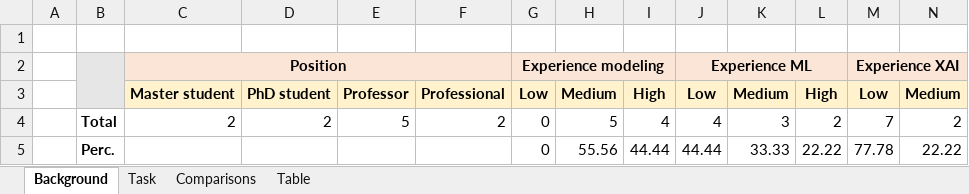
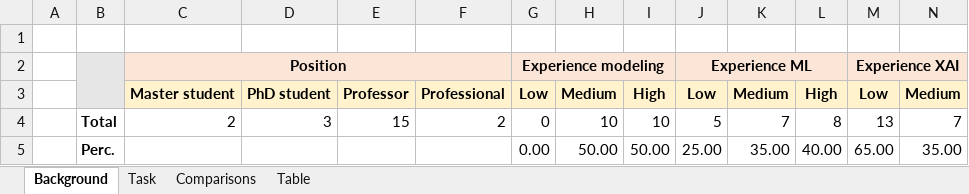
Before and after one commit to jrromero/xai4model_comprehension, an Excel workbook: survey/rq3_responses.xlsx, sheet Background, drawn as a sheet; only a part is shown; values as stored, in another font and other column widths than the file's, no borders; removed rows and columns are numbered as before the commit, all else as after; rows hold the shown columns only; the diff names each change by its address in the sheet, - before the commit and + after, or states it on an @@ line.

```diff
--- a/survey/rq3_responses.xlsx (sheet Background)
+++ b/survey/rq3_responses.xlsx (sheet Background)
-row 4:  | Total | 2 | 2 | 5 | 2 | 0 | 5 | 4 | 4 | 3 | 2 | 7 | 2
-row 5:  | Perc. |  |  |  |  | 0 | 55.56 | 44.44 | 44.44 | 33.33 | 22.22 | 77.78 | 22.22
+row 4:  | Total | 2 | 3 | 15 | 2 | 0 | 10 | 10 | 5 | 7 | 8 | 13 | 7
+row 5:  | Perc. |  |  |  |  | 0.00 | 50.00 | 50.00 | 25.00 | 35.00 | 40.00 | 65.00 | 35.00
```
Also changed, not shown: sheet Table, sheet Task, sheet Comparisons, 2 other files.
